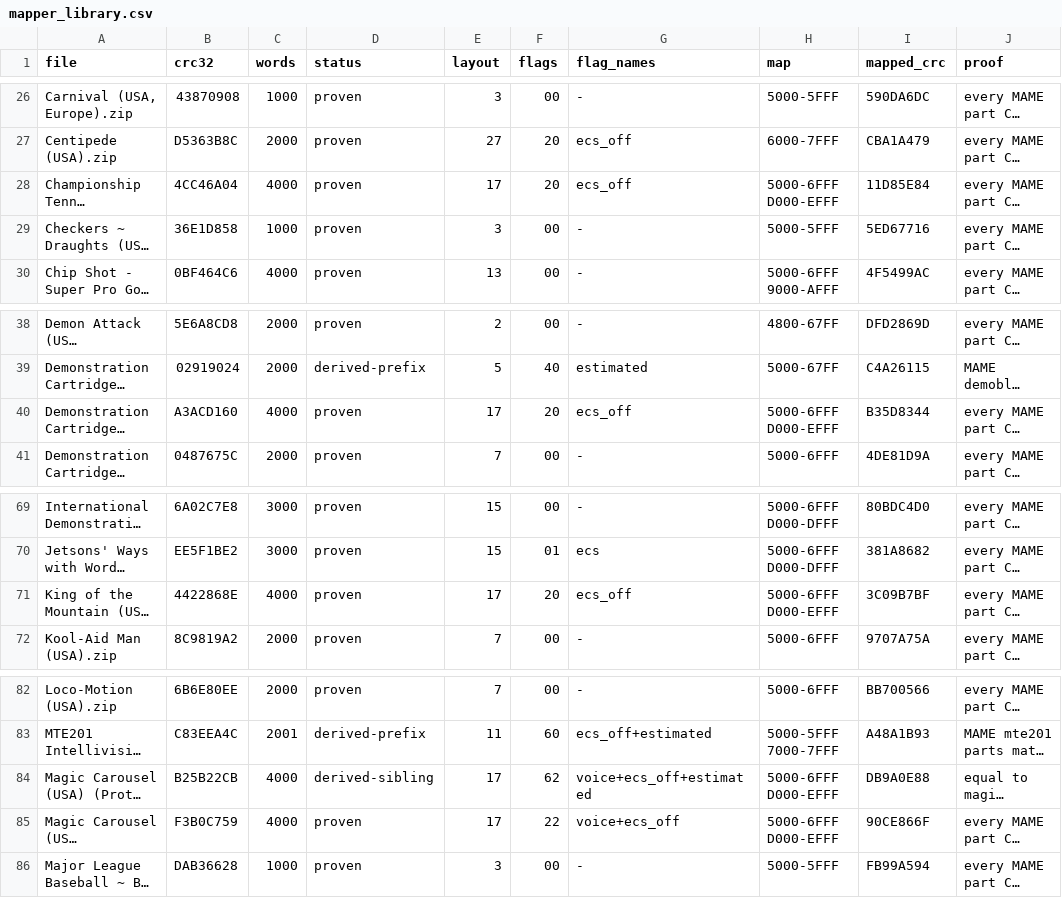
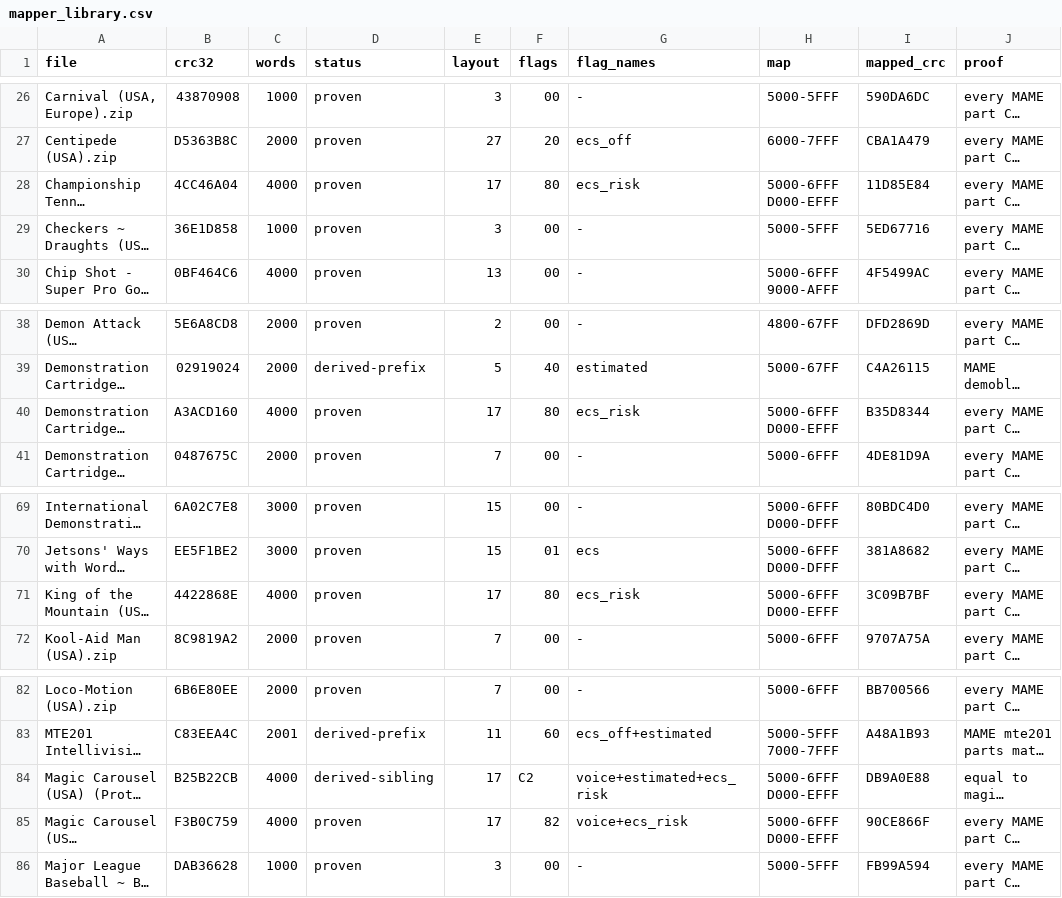
Before and after one commit to Miasmark/openFPGA-Intellivision, a CSV file: sim/regress/mapper_library.csv, drawn as a sheet; only a part is shown, gaps mark what is left out; long unchanged cells end in …; the diff names each change by its address in the sheet, - before the commit and + after, or states it on an @@ line.

```diff
--- a/sim/regress/mapper_library.csv
+++ b/sim/regress/mapper_library.csv
-F28 (flags): 20
+F28 (flags): 80
-G28 (flag_names): ecs_off
+G28 (flag_names): ecs_risk
-F40 (flags): 20
+F40 (flags): 80
-G40 (flag_names): ecs_off
+G40 (flag_names): ecs_risk
-F71 (flags): 20
+F71 (flags): 80
-G71 (flag_names): ecs_off
+G71 (flag_names): ecs_risk
-F84 (flags): 62
+F84 (flags): C2
-G84 (flag_names): voice+ecs_off+estimated
+G84 (flag_names): voice+estimated+ecs_risk
-F85 (flags): 22
+F85 (flags): 82
-G85 (flag_names): voice+ecs_off
+G85 (flag_names): voice+ecs_risk
```
Also changed, not shown: data/cart_table.csv, 7 other files.
